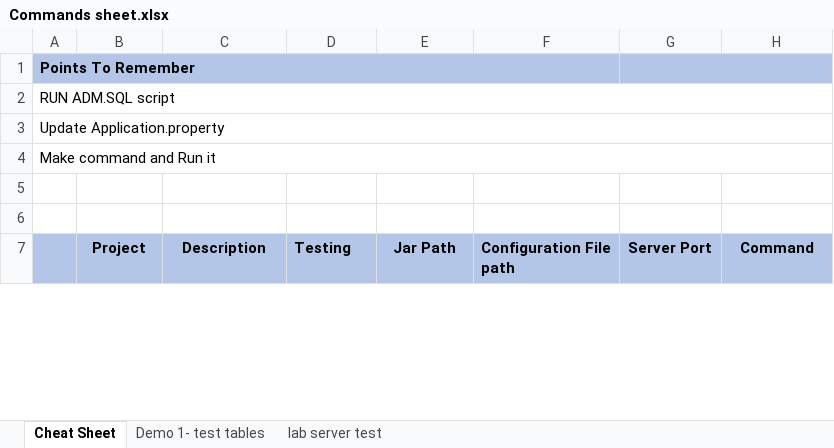
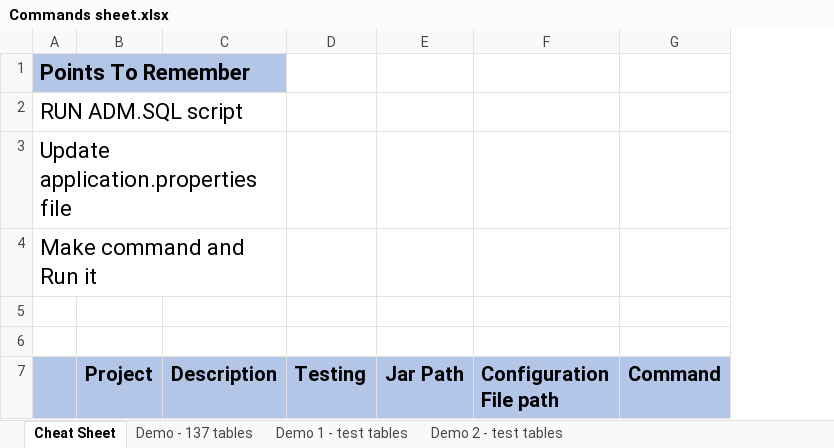
Before and after one commit to stvnbrwn/AS400, an Excel workbook: Release Documents/Commands sheet.xlsx, sheet Cheat Sheet, drawn as a sheet; only a part is shown; values as stored, in another font and other column widths than the file's, no borders; removed rows and columns are numbered as before the commit, all else as after; the diff covers the shown part only; the diff names each change by its address in the sheet, - before the commit and + after, or states it on an @@ line.

```diff
--- a/Release Documents/Commands sheet.xlsx (sheet Cheat Sheet)
+++ b/Release Documents/Commands sheet.xlsx (sheet Cheat Sheet)
-sheet tab: Demo 1- test tables
+sheet tab: Demo 1 - test tables
-sheet tab: lab server test
+sheet tab: Demo - 137 tables
+sheet tab: Demo 2 - test tables
-column G (Server Port), empty
@@ A1:A4 text size: larger @@
-A1:F1 merged
+A1:C1 merged
-D1:F1 fill: #B4C6E7
+D1:F1 fill: none
-G1 fill: #B4C6E7
+G1 fill: none
-A2:H2 merged
+A2:C2 merged
-A3: Update Application.property
+A3: Update application.properties file
-A3:H3 merged
+A3:C3 merged
-A4:H4 merged
+A4:C4 merged
@@ B7:F7 text size: larger @@
@@ G7 text size: larger @@
```
Also changed, not shown: 7 edited cells and cell formats elsewhere in this sheet, 6 other files.
